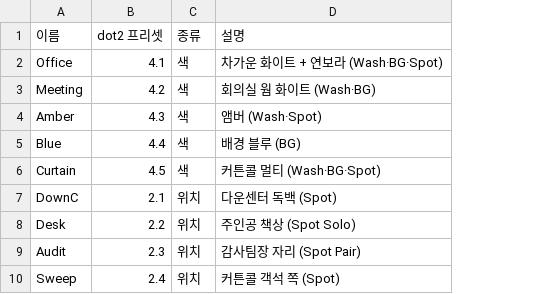
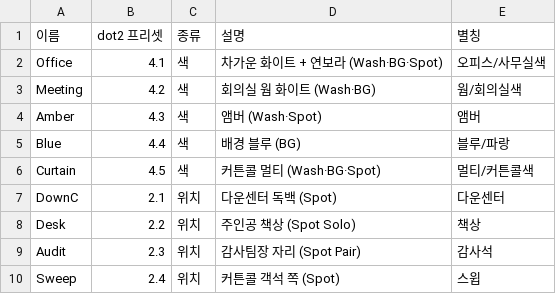
Before and after one commit to oj-o/Cpd_1115_sounds, a CSV file: lighting/presets.csv, drawn as a sheet; the diff names each change by its address in the sheet, - before the commit and + after, or states it on an @@ line.

```diff
--- a/lighting/presets.csv
+++ b/lighting/presets.csv
+column E (별칭), rows 2-10: 오피스/사무실색 | 웜/회의실색 | 앰버 | 블루/파랑 | 멀티/커튼콜색 | 다운센터 | 책상 | 감사석 | 스윕
```
Also changed, not shown: lighting/cues.csv, lighting/groups.csv, 4 other files.
